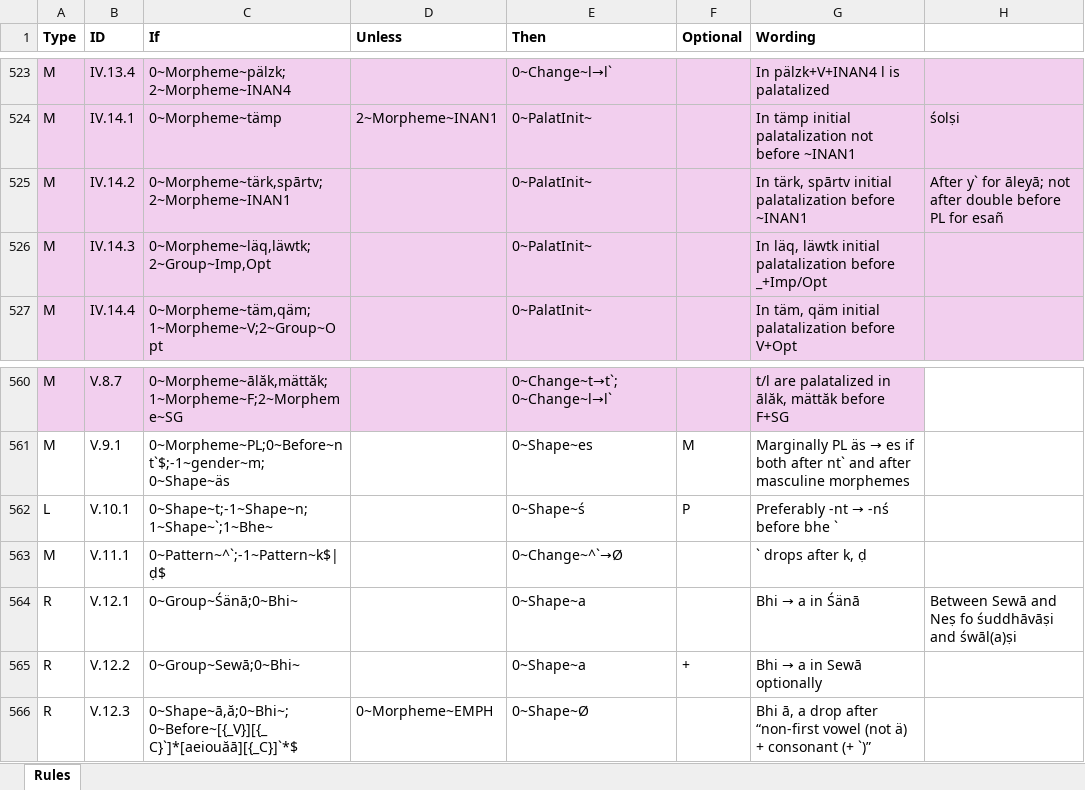
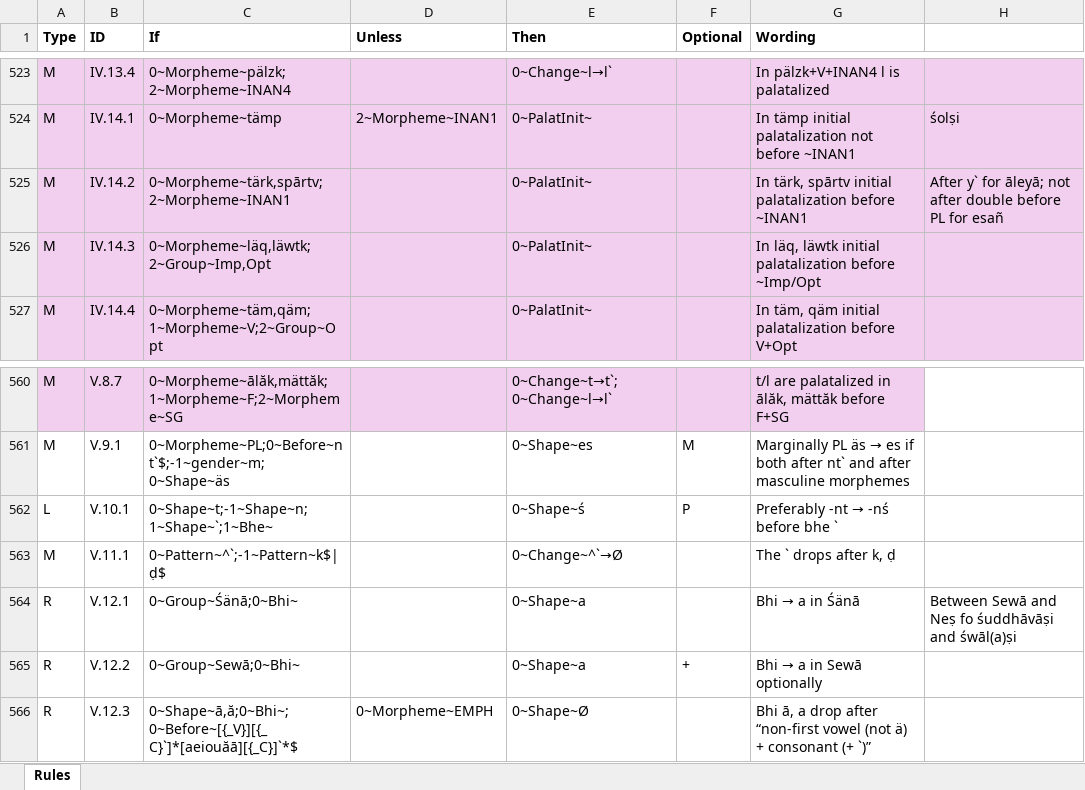
Before and after one commit to tanastasis/Candrakanta, an Excel workbook: data/rules.xlsx, sheet Rules, drawn as a sheet; only a part is shown, gaps mark what is left out; values as stored, in another font and other column widths than the file's, no borders; the diff covers the shown part only; the diff names each change by its address in the sheet, - before the commit and + after, or states it on an @@ line.

```diff
--- a/data/rules.xlsx (sheet Rules)
+++ b/data/rules.xlsx (sheet Rules)
-G526 (Wording): …palatalization before _+Imp/Opt
+G526 (Wording): …palatalization before ~Imp/Opt
-G563 (Wording): ` drops after k, ḍ
+G563 (Wording): The ` drops after k, ḍ
```
Also changed, not shown: 16 edited cells elsewhere in this sheet, data/lexemes.xlsx, data/morphemes.xlsx, 12 other files.
